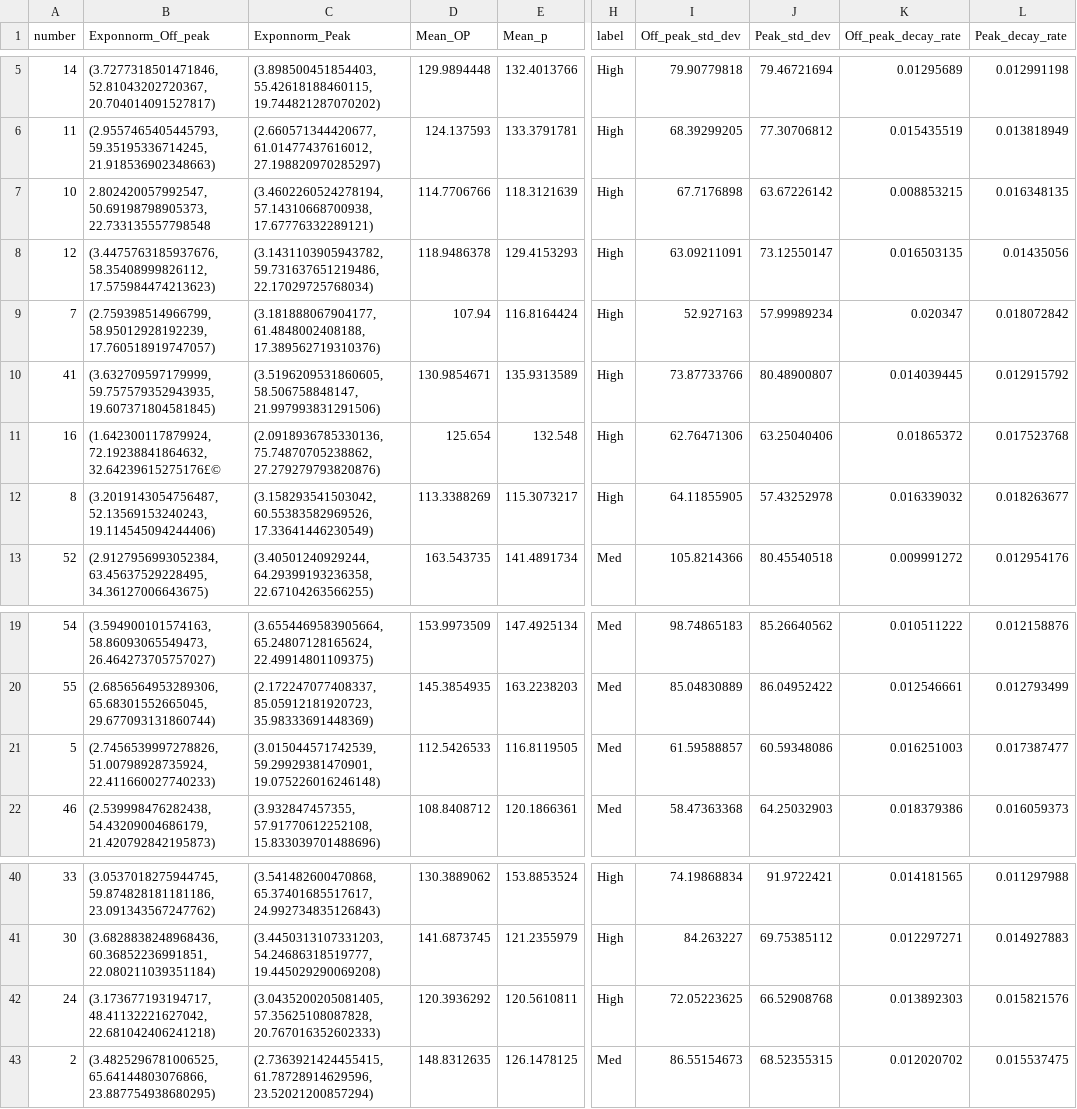
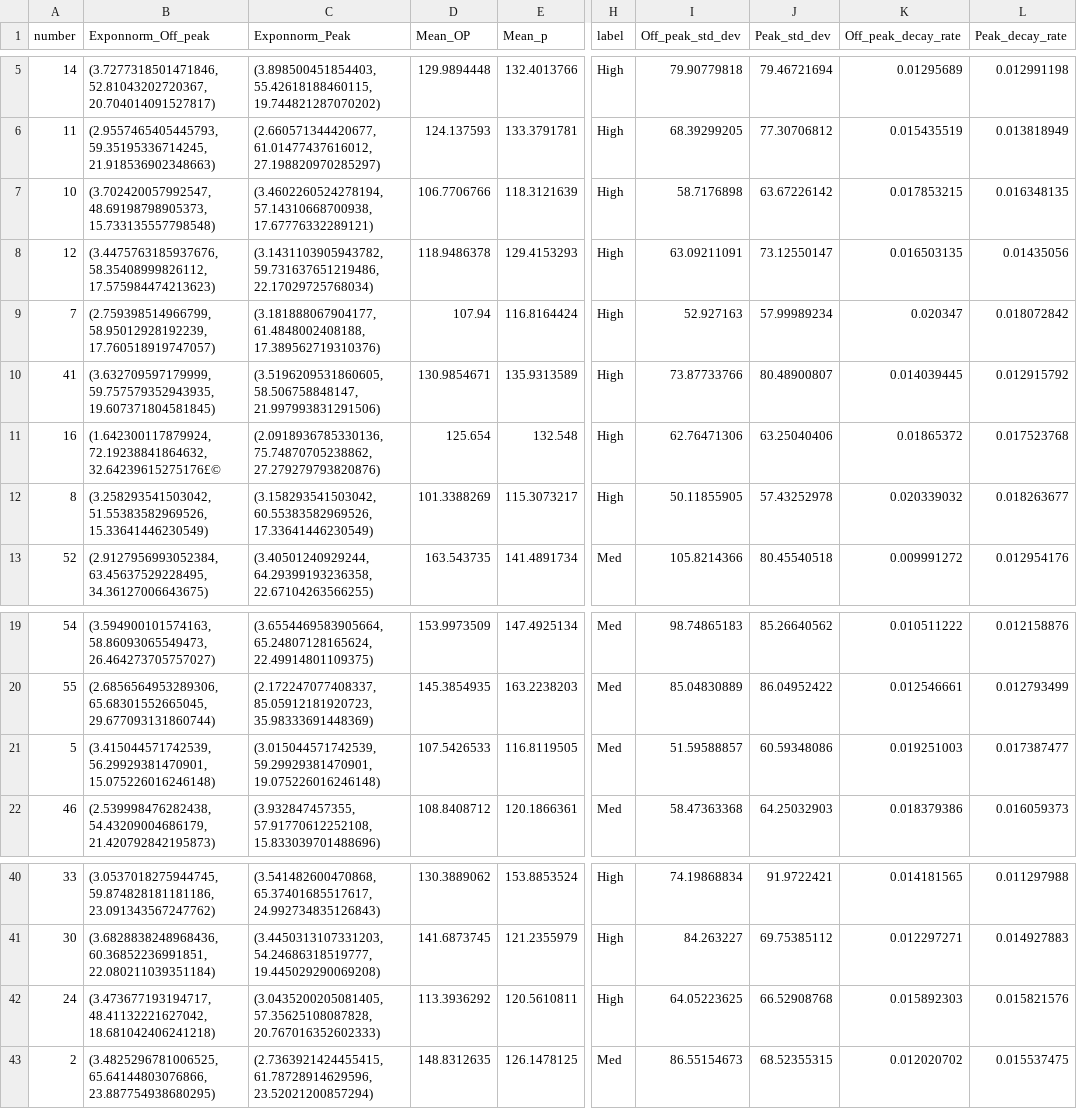
Before and after one commit to chen011127/2023-Nanjing-Walk-Time, a CSV file: access-walking_time.csv, drawn as a sheet; only a part is shown, gaps mark what is left out; the diff names each change by its address in the sheet, - before the commit and + after, or states it on an @@ line.

Commit message:
Update access-walking_time.csv

```diff
--- a/access-walking_time.csv
+++ b/access-walking_time.csv
-B7 (Exponnorm_Off_peak): 2.802420057992547, 50.69198798905373, 22.733135557798548
+B7 (Exponnorm_Off_peak): (3.702420057992547, 48.69198798905373, 15.733135557798548)
-D7 (Mean_OP): 114.7706766
+D7 (Mean_OP): 106.7706766
-I7 (Off_peak_std_dev): 67.7176898
+I7 (Off_peak_std_dev): 58.7176898
-K7 (Off_peak_decay_rate): 0.008853215
+K7 (Off_peak_decay_rate): 0.017853215
-B12 (Exponnorm_Off_peak): (3.2019143054756487, 52.13569153240243, 19.114545094244406)
+B12 (Exponnorm_Off_peak): (3.258293541503042, 51.55383582969526, 15.33641446230549)
-D12 (Mean_OP): 113.3388269
+D12 (Mean_OP): 101.3388269
-I12 (Off_peak_std_dev): 64.11855905
+I12 (Off_peak_std_dev): 50.11855905
-K12 (Off_peak_decay_rate): 0.016339032
+K12 (Off_peak_decay_rate): 0.020339032
-B21 (Exponnorm_Off_peak): (2.7456539997278826, 51.00798928735924, 22.411660027740233)
+B21 (Exponnorm_Off_peak): (3.415044571742539, 56.29929381470901, 15.075226016246148)
-D21 (Mean_OP): 112.5426533
+D21 (Mean_OP): 107.5426533
-I21 (Off_peak_std_dev): 61.59588857
+I21 (Off_peak_std_dev): 51.59588857
-K21 (Off_peak_decay_rate): 0.016251003
+K21 (Off_peak_decay_rate): 0.019251003
-B42 (Exponnorm_Off_peak): (3.173677193194717, 48.41132221627042, 22.681042406241218)
+B42 (Exponnorm_Off_peak): (3.473677193194717, 48.41132221627042, 18.681042406241218)
-D42 (Mean_OP): 120.3936292
+D42 (Mean_OP): 113.3936292
-I42 (Off_peak_std_dev): 72.05223625
+I42 (Off_peak_std_dev): 64.05223625
-K42 (Off_peak_decay_rate): 0.013892303
+K42 (Off_peak_decay_rate): 0.015892303
```
